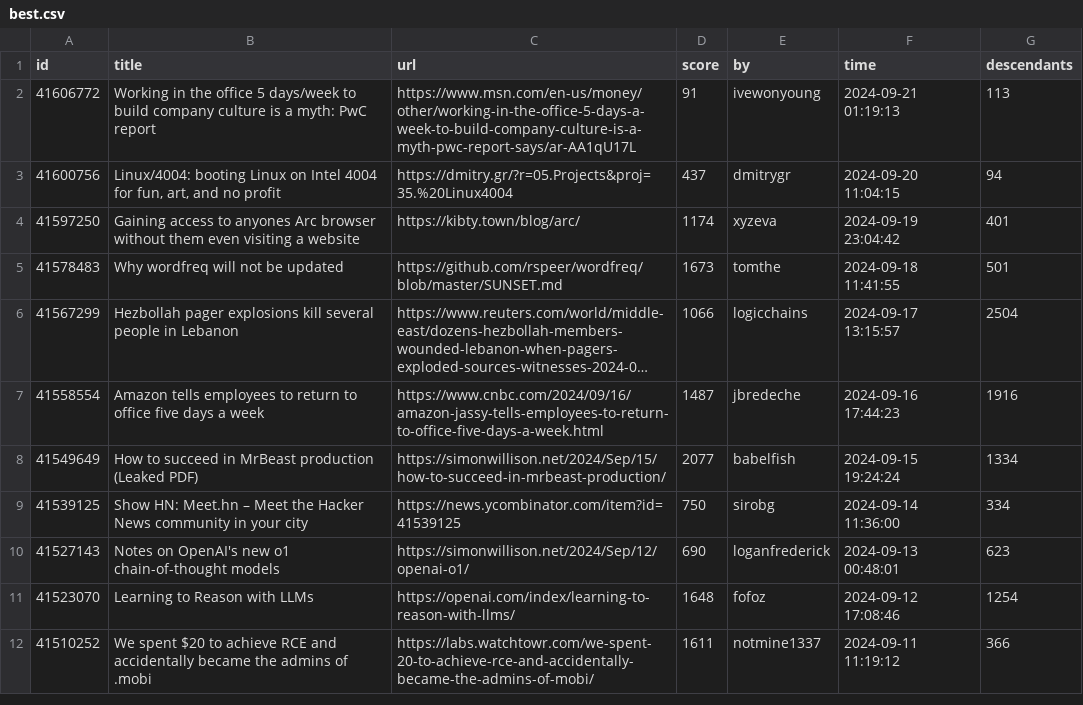
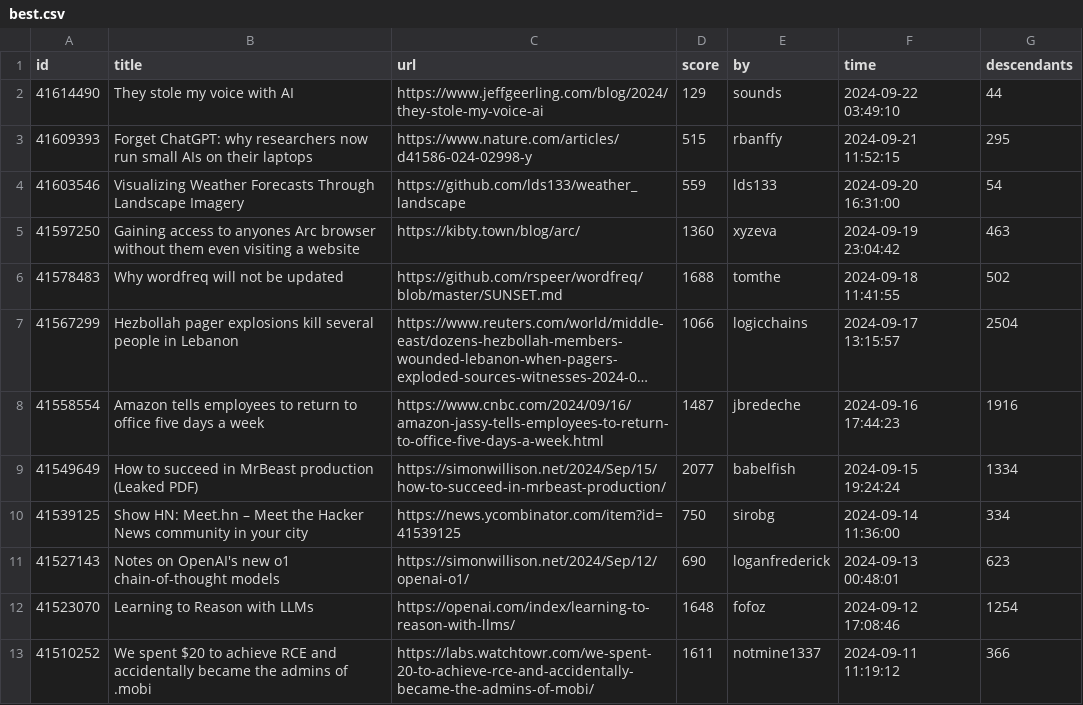
Before and after one commit to boda-sh/hacker-news-headlines, a CSV file: data/best.csv, drawn as a sheet; only a part is shown; long unchanged cells end in …; removed rows and columns are numbered as before the commit, all else as after; the diff names each change by its address in the sheet, - before the commit and + after, or states it on an @@ line.

```diff
--- a/data/best.csv
+++ b/data/best.csv
-row 2: 41606772 | Working in the office 5 days/week to build company culture is a myth: PwC report | https://www.msn.com/en-us/money/other/working-in-the-office-5-days-a-week-to-build-company-culture-is-a-myth-pwc-report-says/ar-AA1qU17L | 91 | ivewonyoung | 2024-09-21 01:19:13 | 113
-row 3: 41600756 | Linux/4004: booting Linux on Intel 4004 for fun, art, and no profit | https://dmitry.gr/?r=05.Projects&proj=35.%20Linux4004 | 437 | dmitrygr | 2024-09-20 11:04:15 | 94
+row 2: 41614490 | They stole my voice with AI | https://www.jeffgeerling.com/blog/2024/they-stole-my-voice-ai | 129 | sounds | 2024-09-22 03:49:10 | 44
+row 3: 41609393 | Forget ChatGPT: why researchers now run small AIs on their laptops | https://www.nature.com/articles/d41586-024-02998-y | 515 | rbanffy | 2024-09-21 11:52:15 | 295
+row 4: 41603546 | Visualizing Weather Forecasts Through Landscape Imagery | https://github.com/lds133/weather_landscape | 559 | lds133 | 2024-09-20 16:31:00 | 54
-D5 (score): 1174
+D5 (score): 1360
-G5 (descendants): 401
+G5 (descendants): 463
-D6 (score): 1673
+D6 (score): 1688
-G6 (descendants): 501
+G6 (descendants): 502
```
Also changed, not shown: 2 other files.
